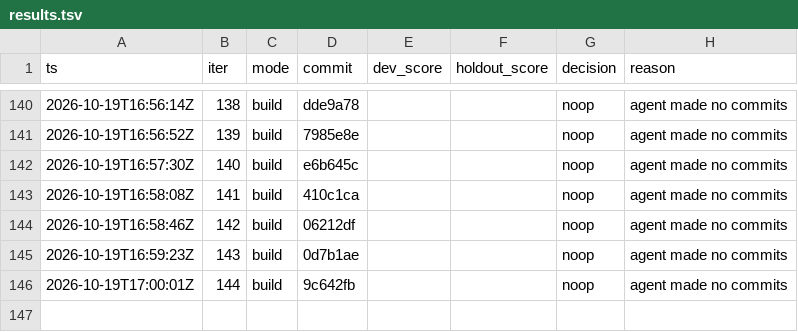
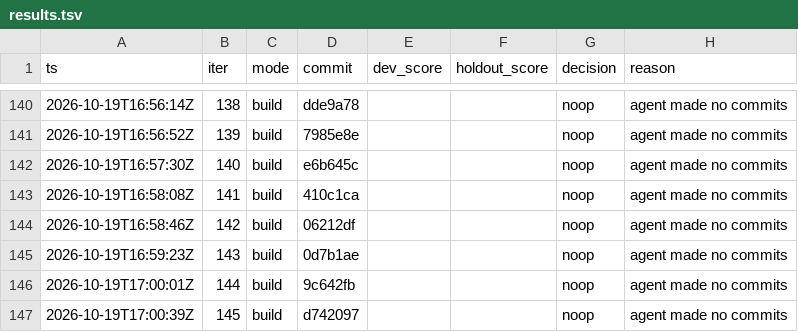
Before and after one commit to karlrobinson9014/Perturb26, a TSV file: status/results.tsv, drawn as a sheet; only a part is shown, gaps mark what is left out; the diff names each change by its address in the sheet, - before the commit and + after, or states it on an @@ line.

Commit message:
loop: iter 145 status

```diff
--- a/status/results.tsv
+++ b/status/results.tsv
+row 147: 2026-10-19T17:00:39Z | 145 | build | d742097 |  |  | noop | agent made no commits
```
Also changed, not shown: status/iterations.tsv.
